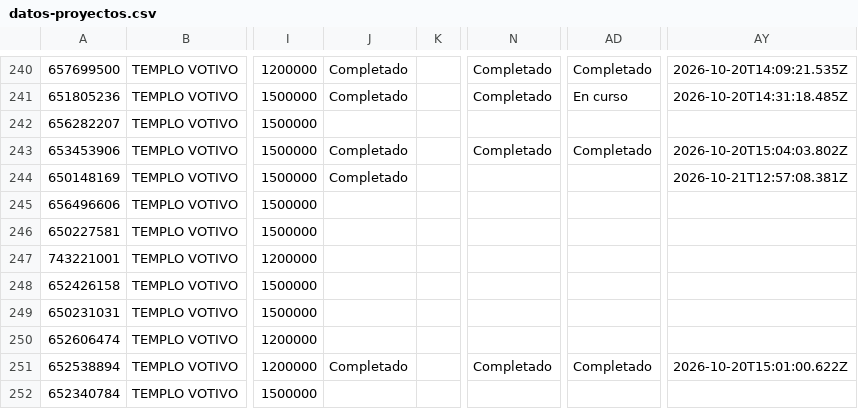
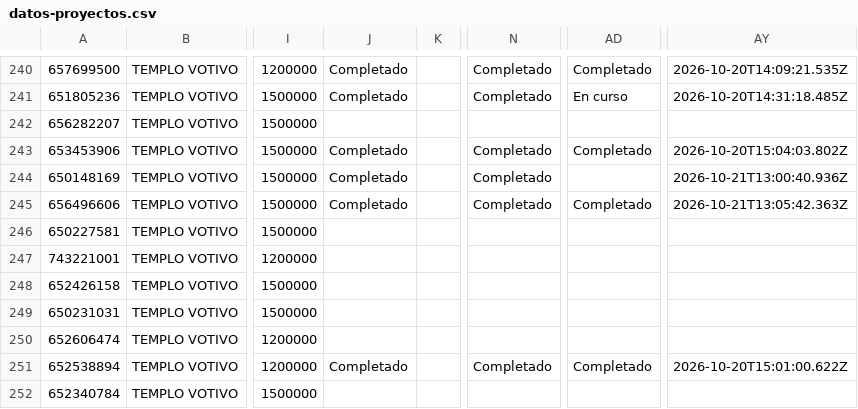
Before and after one commit to juliansuy/seguimientotubarriomasseguro, a CSV file: datos-proyectos.csv, drawn as a sheet; only a part is shown, gaps mark what is left out; the diff names each change by its address in the sheet, - before the commit and + after, or states it on an @@ line.

Commit message:
Sincronización automática 2026-10-21T13:07:29.358Z

```diff
--- a/datos-proyectos.csv
+++ b/datos-proyectos.csv
-N244:N245: (empty)
+N244:N245: Completado
-AY244: 2026-10-21T12:57:08.381Z
+AY244: 2026-10-21T13:00:40.936Z
-J245: (empty)
+J245: Completado
-AD245: (empty)
+AD245: Completado
-AY245: (empty)
+AY245: 2026-10-21T13:05:42.363Z
```
